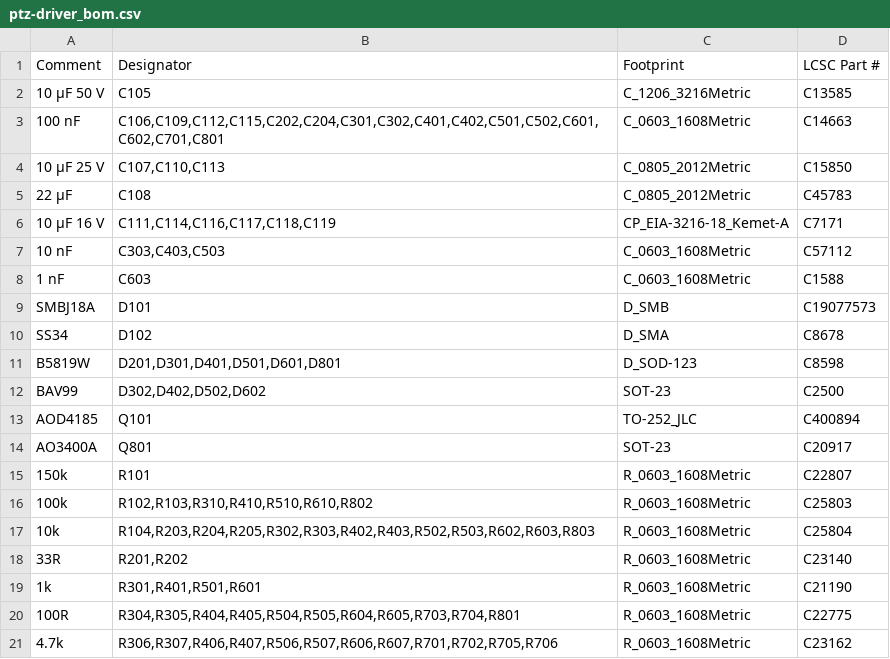
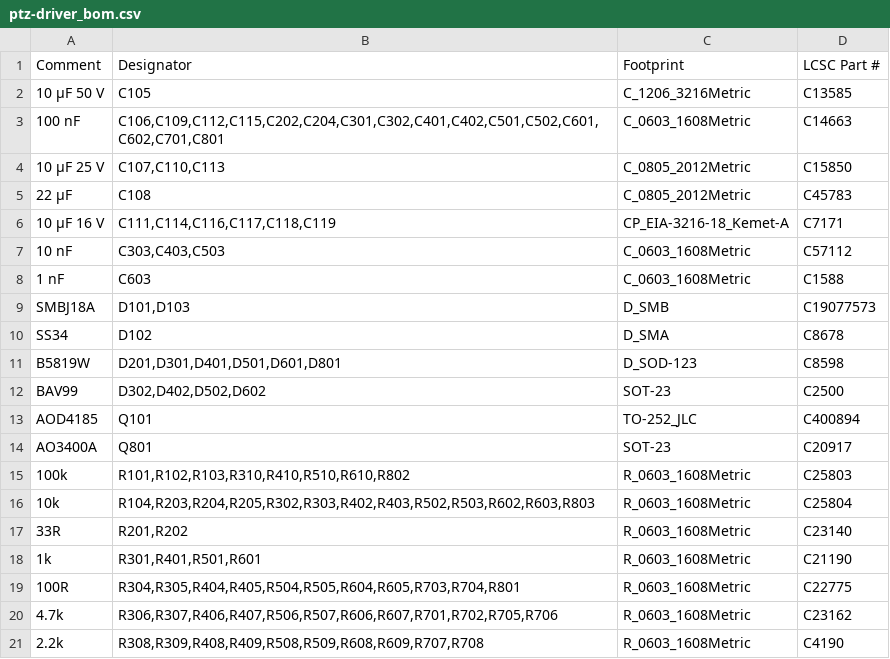
Before and after one commit to Aottens/PTZ-DriverBoard, a CSV file: hardware/fab/jlc/ptz-driver_bom.csv, drawn as a sheet; only a part is shown; the shorter side is filled out with more unchanged rows.

```diff
--- a/hardware/fab/jlc/ptz-driver_bom.csv
+++ b/hardware/fab/jlc/ptz-driver_bom.csv
@@ -8,3 +8,3 @@ Comment,Designator,Footprint,LCSC Part #
 1 nF,C603,C_0603_1608Metric,C1588
-SMBJ18A,D101,D_SMB,C19077573
+SMBJ18A,"D101,D103",D_SMB,C19077573
 SS34,D102,D_SMA,C8678
@@ -14,4 +14,3 @@ AOD4185,Q101,TO-252_JLC,C400894
 AO3400A,Q801,SOT-23,C20917
-150k,R101,R_0603_1608Metric,C22807
-100k,"R102,R103,R310,R410,R510,R610,R802",R_0603_1608Metric,C25803
+100k,"R101,R102,R103,R310,R410,R510,R610,R802",R_0603_1608Metric,C25803
 10k,"R104,R203,R204,R205,R302,R303,R402,R403,R502,R503,R602,R603,R803",R_0603_1608Metric,C25804
```
Also changed, not shown: hardware/fab/jlc/ptz-driver_cpl.csv, 36 other files.
